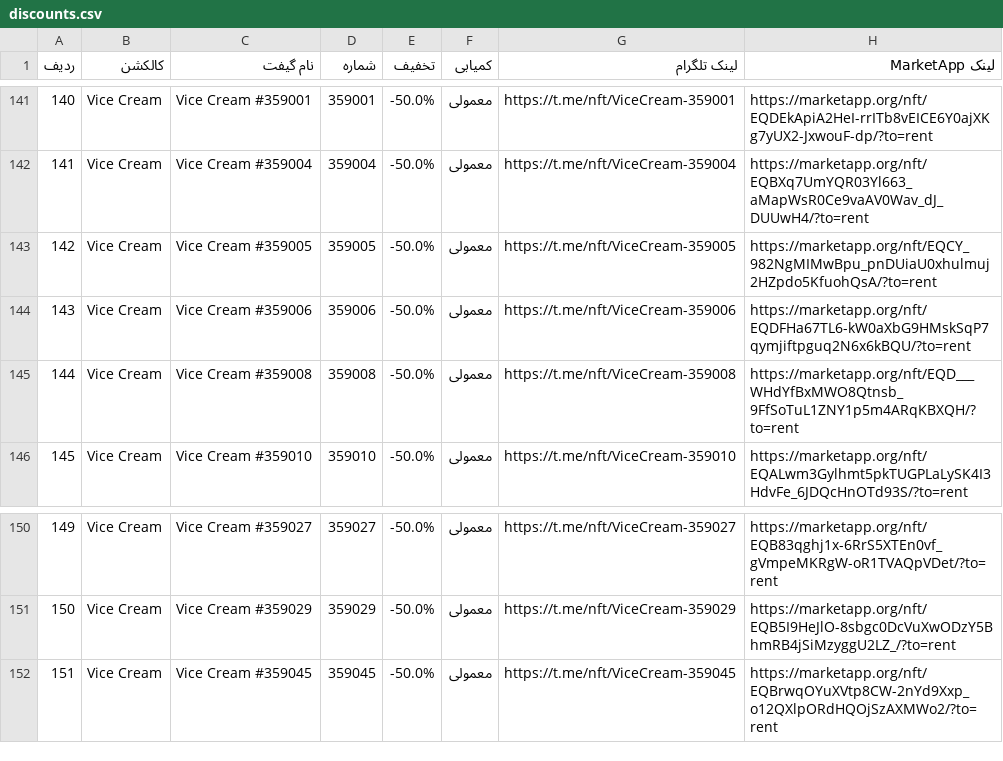
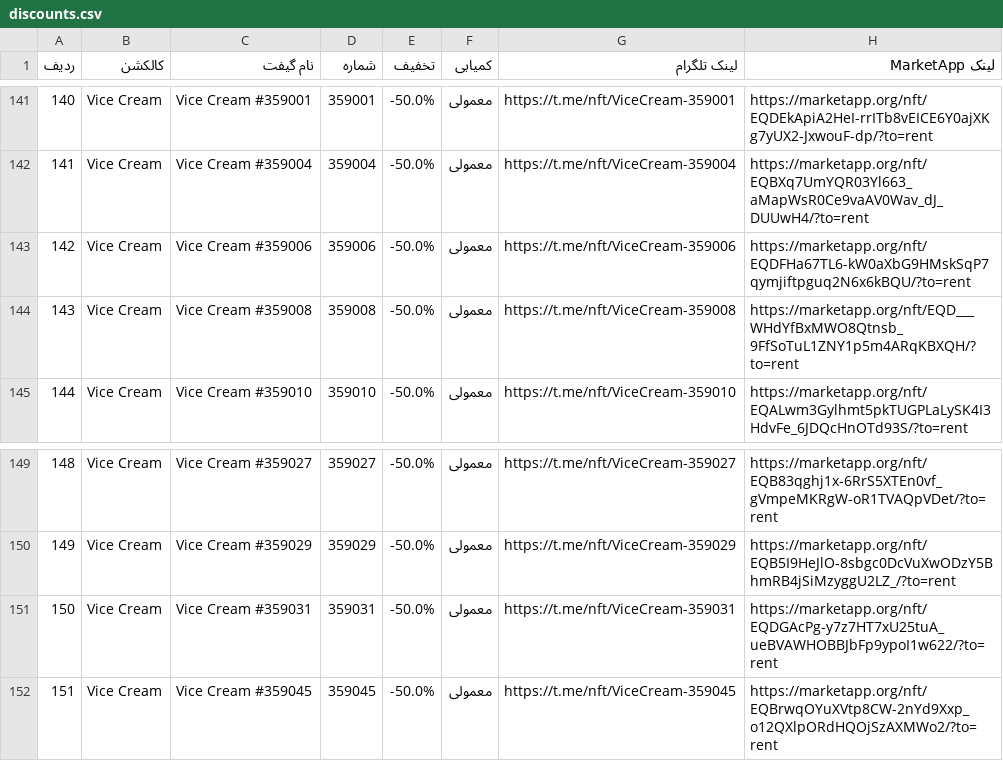
Before and after one commit to Zanjania0/market-deal-bot, a CSV file: discounts.csv, drawn as a sheet; only a part is shown, gaps mark what is left out; removed rows and columns are numbered as before the commit, all else as after; the diff names each change by its address in the sheet, - before the commit and + after, or states it on an @@ line.

```diff
--- a/discounts.csv
+++ b/discounts.csv
-row 143: 142 | Vice Cream | Vice Cream #359005 | 359005 | -50.0% | معمولی | https://t.me/nft/ViceCream-359005 | https://marketapp.org/nft/EQCY_982NgMIMwBpu_pnDUiaU0xhulmuj2HZpdo5KfuohQsA/?to=rent
@@ column A (ردیف) renumbered between rows 143 and 150 @@
+row 151: 150 | Vice Cream | Vice Cream #359031 | 359031 | -50.0% | معمولی | https://t.me/nft/ViceCream-359031 | https://marketapp.org/nft/EQDGAcPg-y7z7HT7xU25tuA_ueBVAWHOBBJbFp9ypoI1w622/?to=rent
```
Also changed, not shown: 2 other files.
